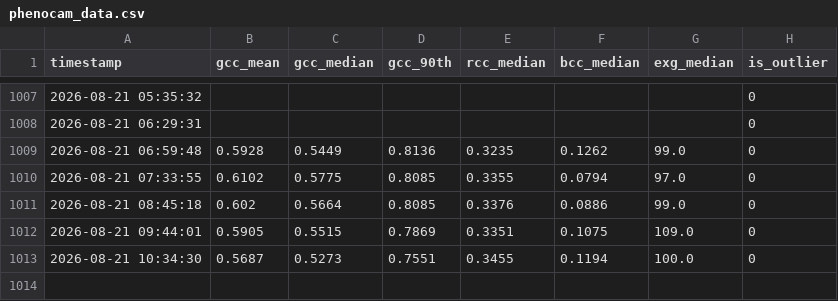
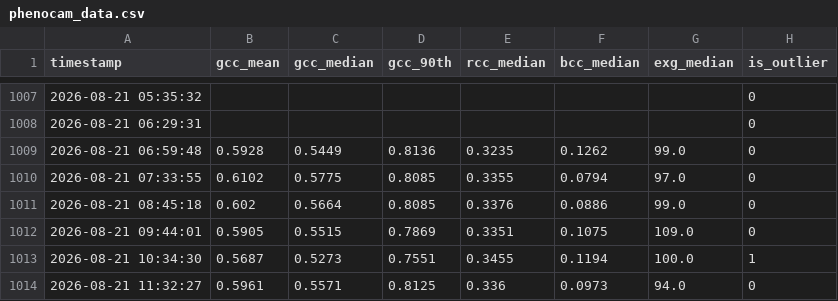
Before and after one commit to mostafajavadian/hogan-phenocam, a CSV file: phenocam_data.csv, drawn as a sheet; only a part is shown, gaps mark what is left out.

```diff
--- a/phenocam_data.csv
+++ b/phenocam_data.csv
@@ -1012,2 +1012,3 @@ timestamp,gcc_mean,gcc_median,gcc_90th,rcc_median,bcc_median,exg_median,is_outli
 2026-08-21 09:44:01,0.5905,0.5515,0.7869,0.3351,0.1075,109.0,0
-2026-08-21 10:34:30,0.5687,0.5273,0.7551,0.3455,0.1194,100.0,0
+2026-08-21 10:34:30,0.5687,0.5273,0.7551,0.3455,0.1194,100.0,1
+2026-08-21 11:32:27,0.5961,0.5571,0.8125,0.336,0.0973,94.0,0
```
Also changed, not shown: 1 other file.
